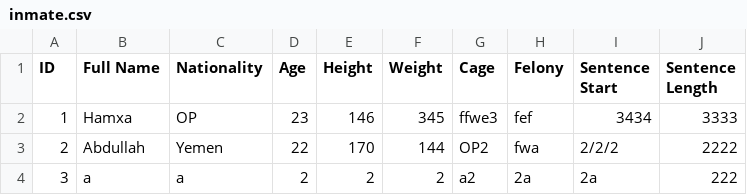
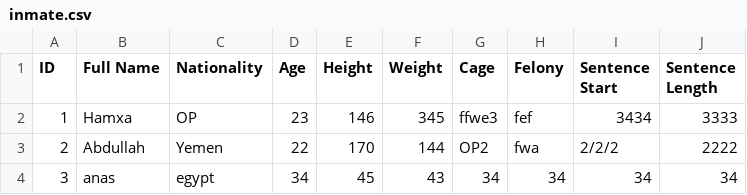
Before and after one commit to Enes830/Alcatraz, a CSV file: data/inmate.csv, drawn as a sheet.

Commit message:
list of inmates has worked

```diff
--- a/data/inmate.csv
+++ b/data/inmate.csv
@@ -3,2 +3,2 @@ ID,Full Name,Nationality,Age,Height,Weight,Cage,Felony,Sentence Start,Sentence L
 2,Abdullah,Yemen,22,170,144,OP2,fwa,2/2/2,2222
-3,a,a,2,2,2,a2,2a,2a,222
+3,anas,egypt,34,45,43,34,34,34,34
```
Also changed, not shown: 4 other files.
